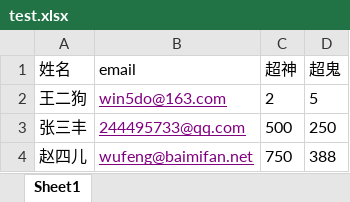
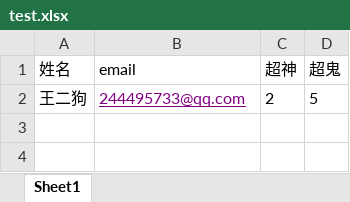
Before and after one commit to win5do/node-excel2email, an Excel workbook: excel/test.xlsx, sheet Sheet1, drawn as a sheet; values as stored, in another font and other column widths than the file's, no borders; the diff names each change by its address in the sheet, - before the commit and + after, or states it on an @@ line.

```diff
--- a/excel/test.xlsx (sheet Sheet1)
+++ b/excel/test.xlsx (sheet Sheet1)
-B2 (email): win5do@163.com
+B2 (email): 244495733@qq.com
-row 3: 张三丰 | 244495733@qq.com | 500 | 250
-row 4: 赵四儿 | wufeng@baimifan.net | 750 | 388
```
Also changed, not shown: 17 other files.
